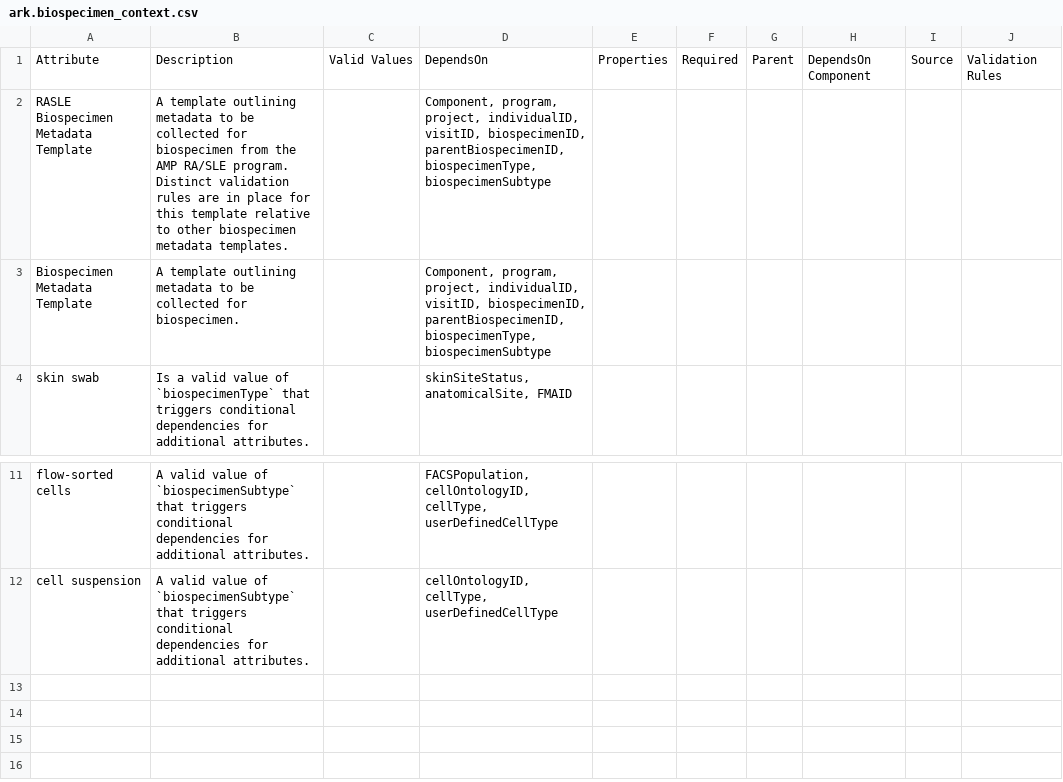
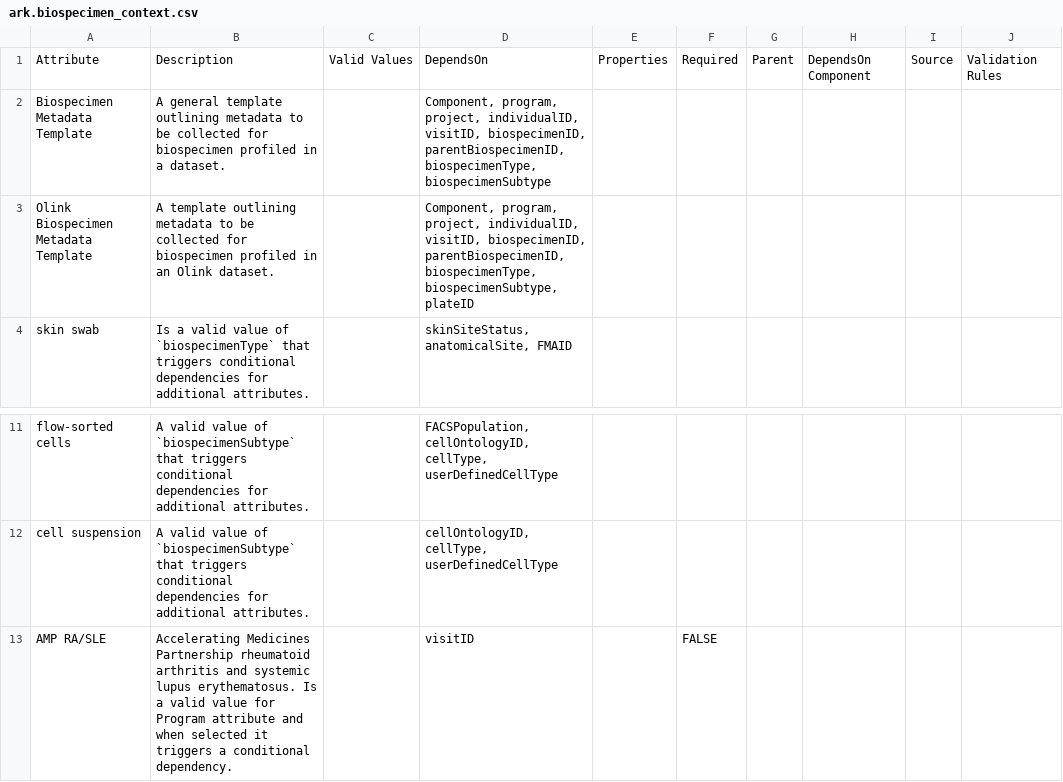
Before and after one commit to ARK-Portal/data_model, a CSV file: model_contexts/biospecimen/ark.biospecimen_context.csv, drawn as a sheet; only a part is shown, gaps mark what is left out.

Commit message:
remove RA/SLE-specific template and instead use conditional trigger such that when program == 'AMP RA/SLE' visitID is required; also add Olink-specific biospecimen template

```diff
--- a/model_contexts/biospecimen/ark.biospecimen_context.csv
+++ b/model_contexts/biospecimen/ark.biospecimen_context.csv
@@ -1,4 +1,4 @@
 "Attribute","Description","Valid Values","DependsOn","Properties","Required","Parent","DependsOn Component","Source","Validation Rules"
-"RASLE Biospecimen Metadata Template","A template outlining metadata to be collected for biospecimen from the AMP RA/SLE program. Distinct validation rules are in place for this template relative to other biospecimen metadata templates.","","Component, program, project, individualID, visitID, biospecimenID, parentBiospecimenID, biospecimenType, biospecimenSubtype","","","","","",""
-"Biospecimen Metadata Template","A template outlining metadata to be collected for biospecimen.","","Component, program, project, individualID, visitID, biospecimenID, parentBiospecimenID, biospecimenType, biospecimenSubtype","","","","","",""
+"Biospecimen Metadata Template","A general template outlining metadata to be collected for biospecimen profiled in a dataset.","","Component, program, project, individualID, visitID, biospecimenID, parentBiospecimenID, biospecimenType, biospecimenSubtype","","","","","",""
+"Olink Biospecimen Metadata Template","A template outlining metadata to be collected for biospecimen profiled in an Olink dataset.","","Component, program, project, individualID, visitID, biospecimenID, parentBiospecimenID, biospecimenType, biospecimenSubtype, plateID","","","","","",""
 "skin swab","Is a valid value of `biospecimenType` that triggers conditional dependencies for additional attributes.","","skinSiteStatus, anatomicalSite, FMAID","","","","","",""
@@ -12 +12,2 @@
 "cell suspension","A valid value of `biospecimenSubtype` that triggers conditional dependencies for additional attributes.","","cellOntologyID, cellType, userDefinedCellType","","","","","",""
+"AMP RA/SLE","Accelerating Medicines Partnership rheumatoid arthritis and systemic lupus erythematosus. Is a valid value for Program attribute and when selected it triggers a conditional dependency.","","visitID","","FALSE","","","",""
```
